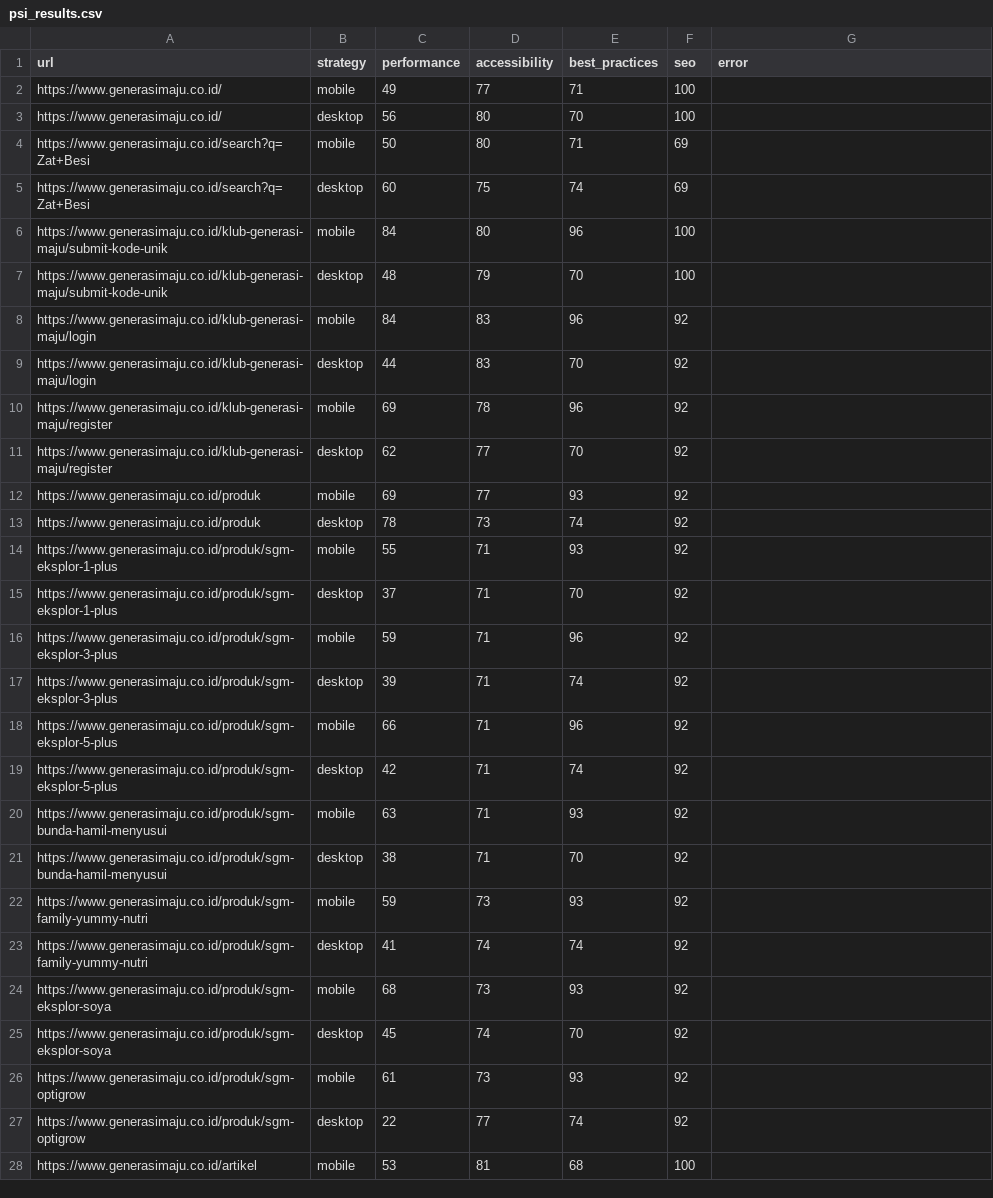
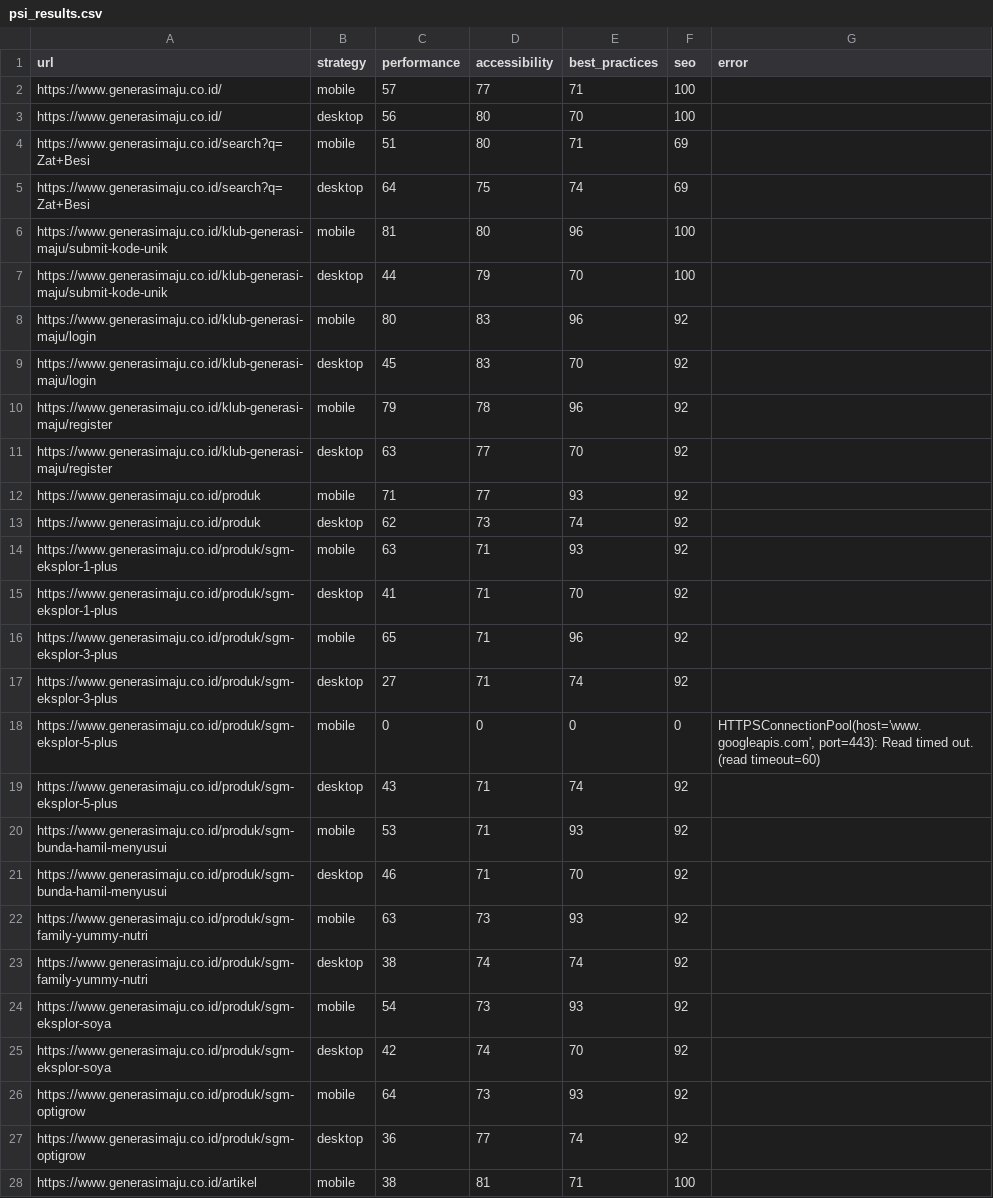
Before and after one commit to maazway/pagespeed-monitor-sgm, a CSV file: psi_results.csv, drawn as a sheet; only a part is shown; the diff covers the shown part only.

```diff
--- a/psi_results.csv
+++ b/psi_results.csv
@@ -1,28 +1,28 @@
 url,strategy,performance,accessibility,best_practices,seo,error
-https://www.generasimaju.co.id/,mobile,49,77,71,100,
+https://www.generasimaju.co.id/,mobile,57,77,71,100,
 https://www.generasimaju.co.id/,desktop,56,80,70,100,
-https://www.generasimaju.co.id/search?q=Zat+Besi,mobile,50,80,71,69,
-https://www.generasimaju.co.id/search?q=Zat+Besi,desktop,60,75,74,69,
-https://www.generasimaju.co.id/klub-generasi-maju/submit-kode-unik,mobile,84,80,96,100,
-https://www.generasimaju.co.id/klub-generasi-maju/submit-kode-unik,desktop,48,79,70,100,
-https://www.generasimaju.co.id/klub-generasi-maju/login,mobile,84,83,96,92,
-https://www.generasimaju.co.id/klub-generasi-maju/login,desktop,44,83,70,92,
-https://www.generasimaju.co.id/klub-generasi-maju/register,mobile,69,78,96,92,
-https://www.generasimaju.co.id/klub-generasi-maju/register,desktop,62,77,70,92,
-https://www.generasimaju.co.id/produk,mobile,69,77,93,92,
-https://www.generasimaju.co.id/produk,desktop,78,73,74,92,
-https://www.generasimaju.co.id/produk/sgm-eksplor-1-plus,mobile,55,71,93,92,
-https://www.generasimaju.co.id/produk/sgm-eksplor-1-plus,desktop,37,71,70,92,
-https://www.generasimaju.co.id/produk/sgm-eksplor-3-plus,mobile,59,71,96,92,
-https://www.generasimaju.co.id/produk/sgm-eksplor-3-plus,desktop,39,71,74,92,
-https://www.generasimaju.co.id/produk/sgm-eksplor-5-plus,mobile,66,71,96,92,
-https://www.generasimaju.co.id/produk/sgm-eksplor-5-plus,desktop,42,71,74,92,
-https://www.generasimaju.co.id/produk/sgm-bunda-hamil-menyusui,mobile,63,71,93,92,
-https://www.generasimaju.co.id/produk/sgm-bunda-hamil-menyusui,desktop,38,71,70,92,
-https://www.generasimaju.co.id/produk/sgm-family-yummy-nutri,mobile,59,73,93,92,
-https://www.generasimaju.co.id/produk/sgm-family-yummy-nutri,desktop,41,74,74,92,
-https://www.generasimaju.co.id/produk/sgm-eksplor-soya,mobile,68,73,93,92,
-https://www.generasimaju.co.id/produk/sgm-eksplor-soya,desktop,45,74,70,92,
-https://www.generasimaju.co.id/produk/sgm-optigrow,mobile,61,73,93,92,
-https://www.generasimaju.co.id/produk/sgm-optigrow,desktop,22,77,74,92,
-https://www.generasimaju.co.id/artikel,mobile,53,81,68,100,
+https://www.generasimaju.co.id/search?q=Zat+Besi,mobile,51,80,71,69,
+https://www.generasimaju.co.id/search?q=Zat+Besi,desktop,64,75,74,69,
+https://www.generasimaju.co.id/klub-generasi-maju/submit-kode-unik,mobile,81,80,96,100,
+https://www.generasimaju.co.id/klub-generasi-maju/submit-kode-unik,desktop,44,79,70,100,
+https://www.generasimaju.co.id/klub-generasi-maju/login,mobile,80,83,96,92,
+https://www.generasimaju.co.id/klub-generasi-maju/login,desktop,45,83,70,92,
+https://www.generasimaju.co.id/klub-generasi-maju/register,mobile,79,78,96,92,
+https://www.generasimaju.co.id/klub-generasi-maju/register,desktop,63,77,70,92,
+https://www.generasimaju.co.id/produk,mobile,71,77,93,92,
+https://www.generasimaju.co.id/produk,desktop,62,73,74,92,
+https://www.generasimaju.co.id/produk/sgm-eksplor-1-plus,mobile,63,71,93,92,
+https://www.generasimaju.co.id/produk/sgm-eksplor-1-plus,desktop,41,71,70,92,
+https://www.generasimaju.co.id/produk/sgm-eksplor-3-plus,mobile,65,71,96,92,
+https://www.generasimaju.co.id/produk/sgm-eksplor-3-plus,desktop,27,71,74,92,
+https://www.generasimaju.co.id/produk/sgm-eksplor-5-plus,mobile,0,0,0,0,"HTTPSConnectionPool(host='www.googleapis.com', port=443): Read timed out. (read timeout=60)"
+https://www.generasimaju.co.id/produk/sgm-eksplor-5-plus,desktop,43,71,74,92,
+https://www.generasimaju.co.id/produk/sgm-bunda-hamil-menyusui,mobile,53,71,93,92,
+https://www.generasimaju.co.id/produk/sgm-bunda-hamil-menyusui,desktop,46,71,70,92,
+https://www.generasimaju.co.id/produk/sgm-family-yummy-nutri,mobile,63,73,93,92,
+https://www.generasimaju.co.id/produk/sgm-family-yummy-nutri,desktop,38,74,74,92,
+https://www.generasimaju.co.id/produk/sgm-eksplor-soya,mobile,54,73,93,92,
+https://www.generasimaju.co.id/produk/sgm-eksplor-soya,desktop,42,74,70,92,
+https://www.generasimaju.co.id/produk/sgm-optigrow,mobile,64,73,93,92,
+https://www.generasimaju.co.id/produk/sgm-optigrow,desktop,36,77,74,92,
+https://www.generasimaju.co.id/artikel,mobile,38,81,71,100,
```
Also changed, not shown: 1 added row, 1 removed row and 22 edited cells elsewhere in this file, 5 other files.
